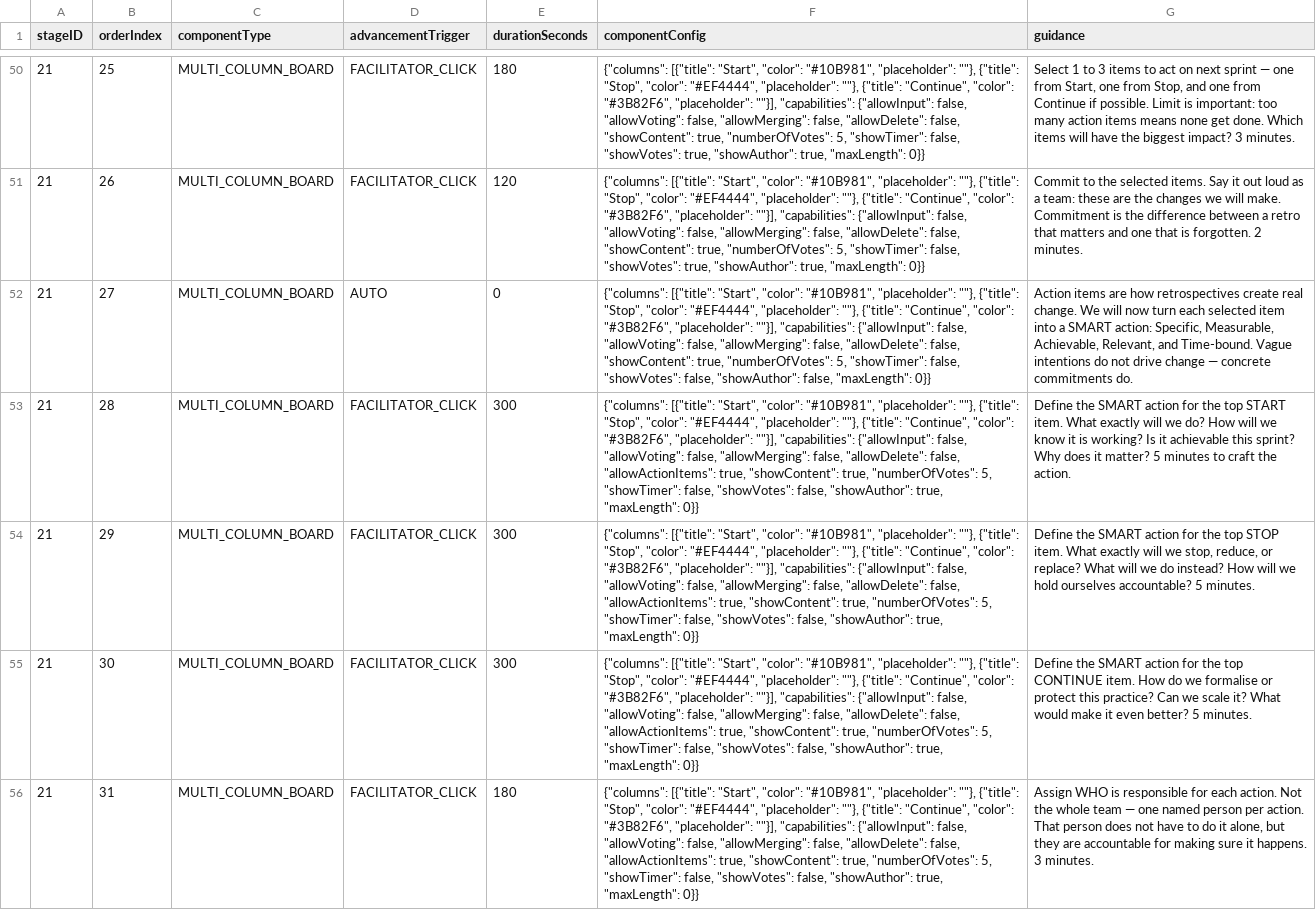
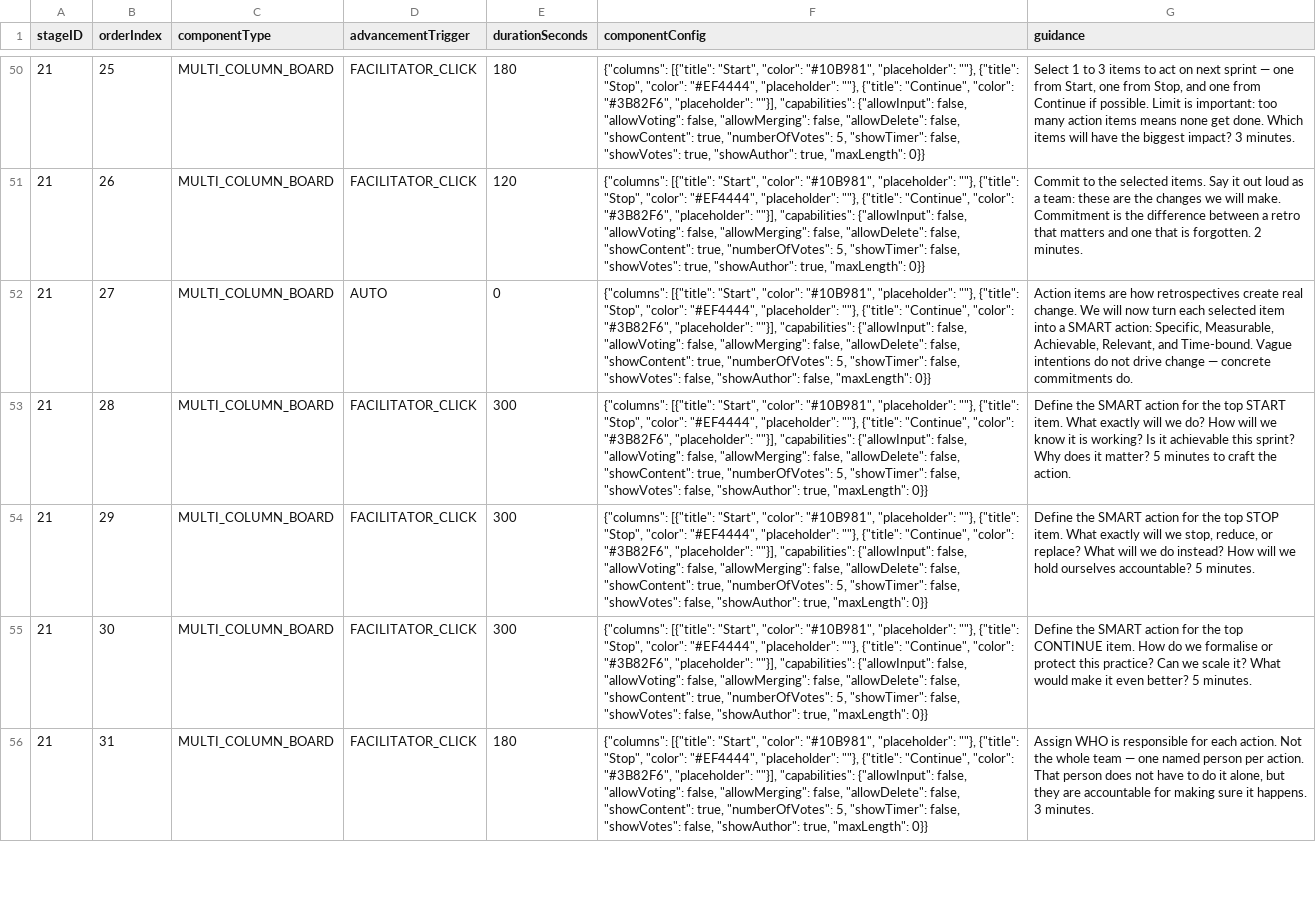
Before and after one commit to everhoef/Reflect_MVP, a CSV file: src/main/resources/retrospective_steps.csv, drawn as a sheet; only a part is shown, gaps mark what is left out; the diff covers the shown part only; the diff names each change by its address in the sheet, - before the commit and + after, or states it on an @@ line.

Commit message:
refactor: remove ActionItem code — defer to future story with team/org/sprint concepts

```diff
--- a/src/main/resources/retrospective_steps.csv
+++ b/src/main/resources/retrospective_steps.csv
-F53:F56 (componentConfig): …"allowDelete": false, "allowActionItems": true, "showContent": true,…
+F53:F56 (componentConfig): …"allowDelete": false, "showContent": true,…
```
Also changed, not shown: 3 edited cells elsewhere in this file, 13 other files.
